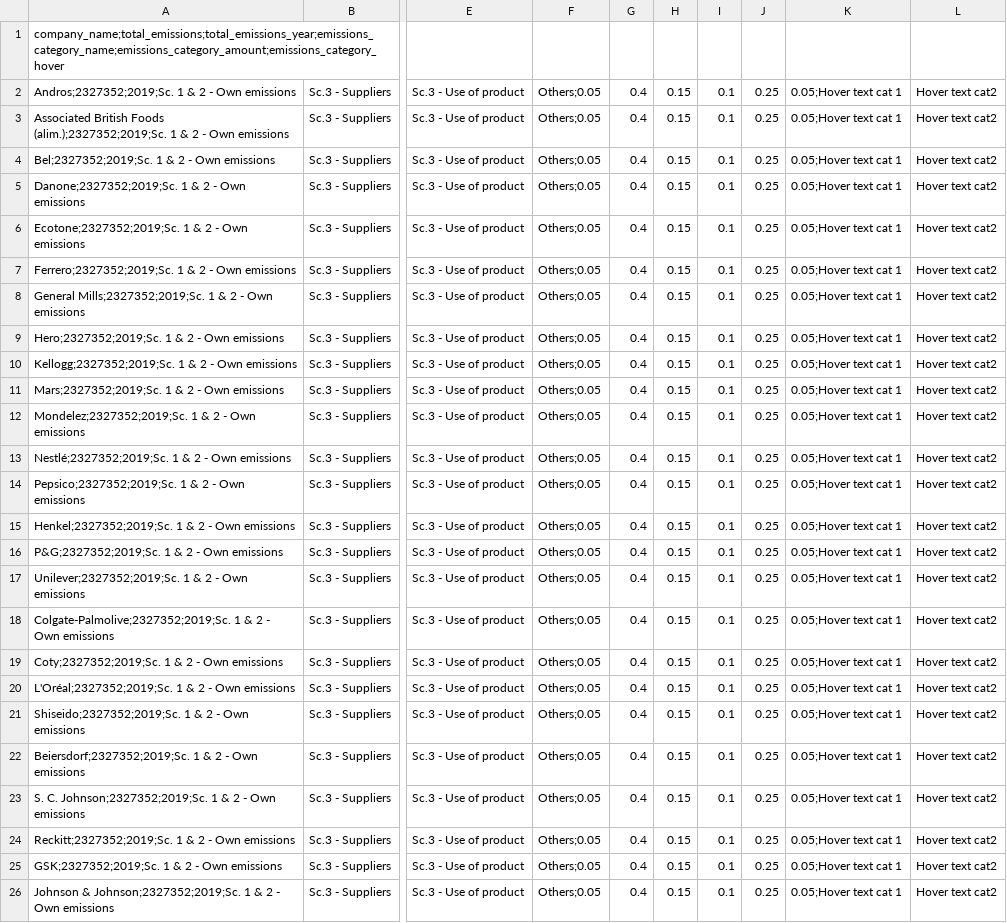
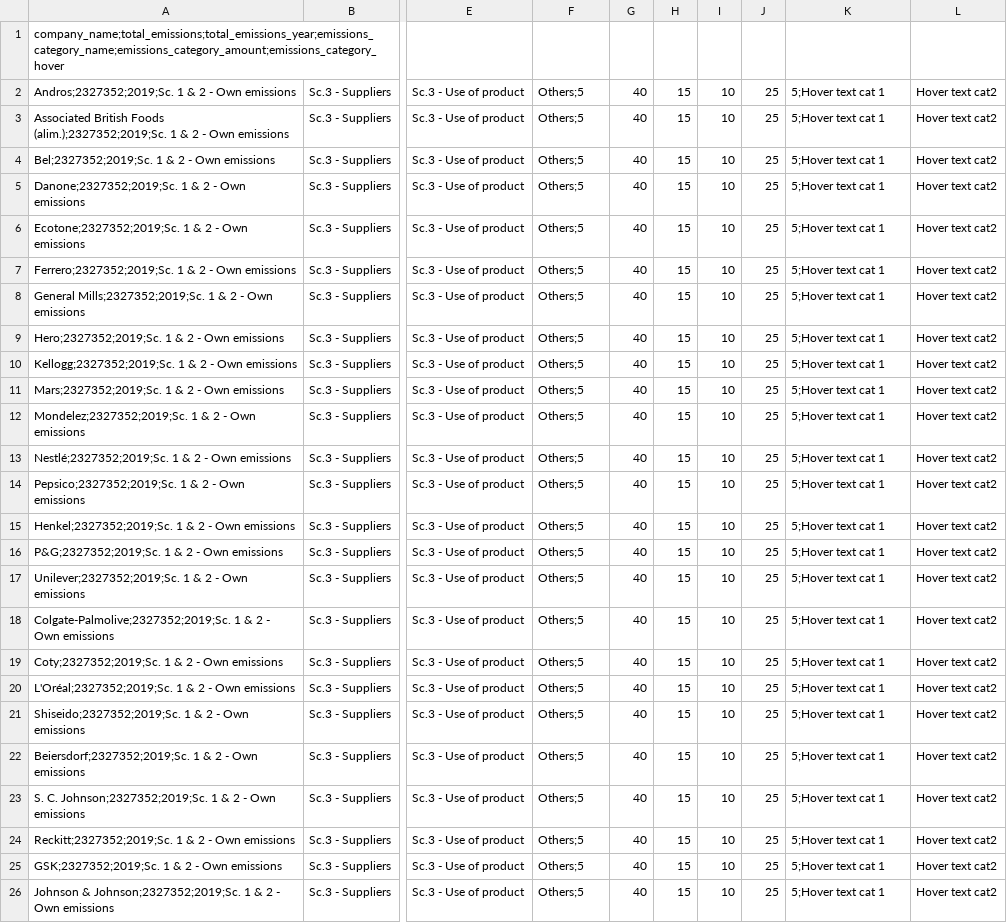
Before and after one commit to dataforgoodfr/batch10_notaclimat, a CSV file: dashboard/data/t1b6.csv, drawn as a sheet; only a part is shown, gaps mark what is left out; the diff names each change by its address in the sheet, - before the commit and + after, or states it on an @@ line.

```diff
--- a/dashboard/data/t1b6.csv
+++ b/dashboard/data/t1b6.csv
-F2:F26: Others;0.05
+F2:F26: Others;5
-G2:G26: 0.4
+G2:G26: 40
-H2:H26: 0.15
+H2:H26: 15
-I2:I26: 0.1
+I2:I26: 10
-J2:J26: 0.25
+J2:J26: 25
-K2:K26: 0.05;Hover text cat 1
+K2:K26: 5;Hover text cat 1
```
Also changed, not shown: 2 other files.
